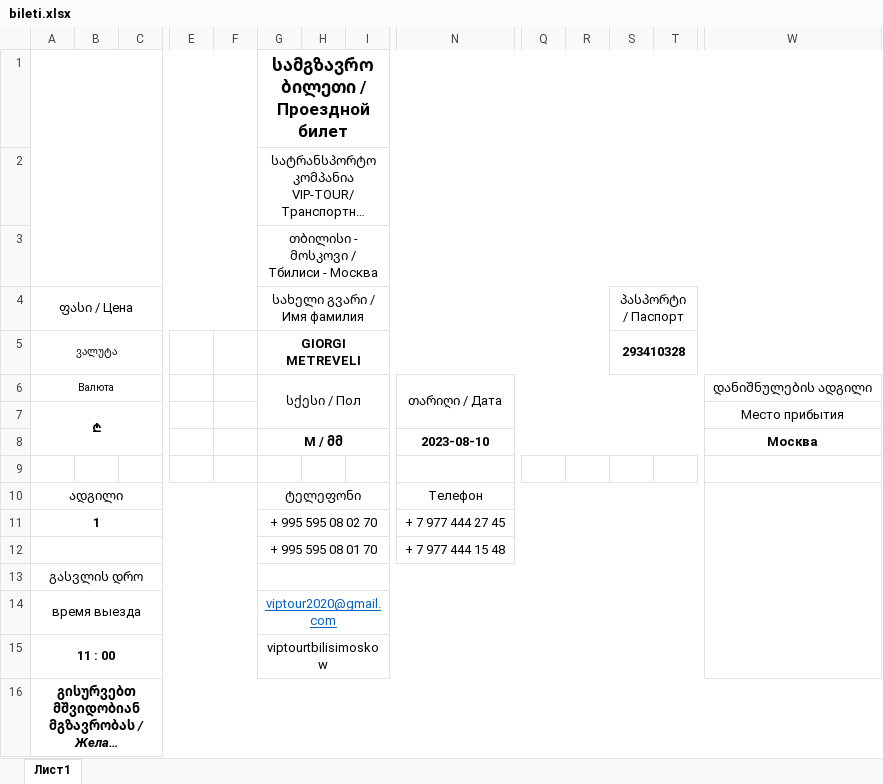
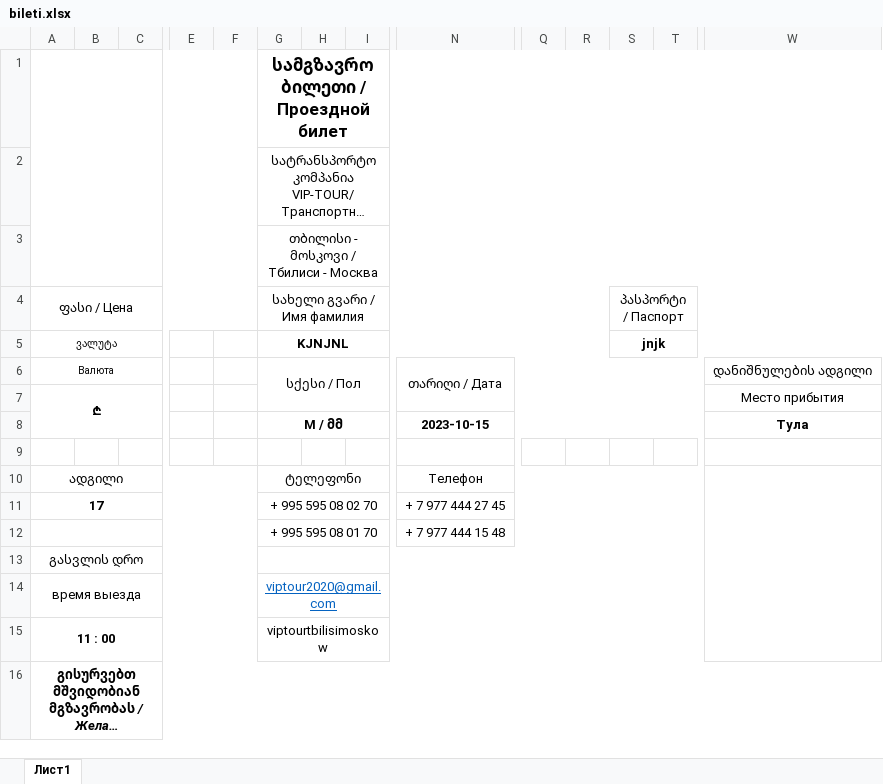
Before and after one commit to hardingeron/site, an Excel workbook: bileti.xlsx, sheet Лист1, drawn as a sheet; only a part is shown, gaps mark what is left out; long unchanged cells end in …; values as stored, in another font and other column widths than the file's, no borders; charts and pictures not drawn; removed rows and columns are numbered as before the commit, all else as after; rows hold the shown columns only; the diff names each change by its address in the sheet, - before the commit and + after, or states it on an @@ line.

```diff
--- a/bileti.xlsx (sheet Лист1)
+++ b/bileti.xlsx (sheet Лист1)
-G5: GIORGI METREVELI
+G5: KJNJNL
-S5: 293410328
+S5: jnjk
-row 8:  |  |  |  |  | М / მმ |  |  | 2023-08-10 |  |  |  |  | Москва
+row 8:  |  |  |  |  | М / მმ |  |  | 2023-10-15 |  |  |  |  | Тула
-A11: 1
+A11: 17
```
Also changed, not shown: charts or pictures, ticket.xlsx, 14 other files.
